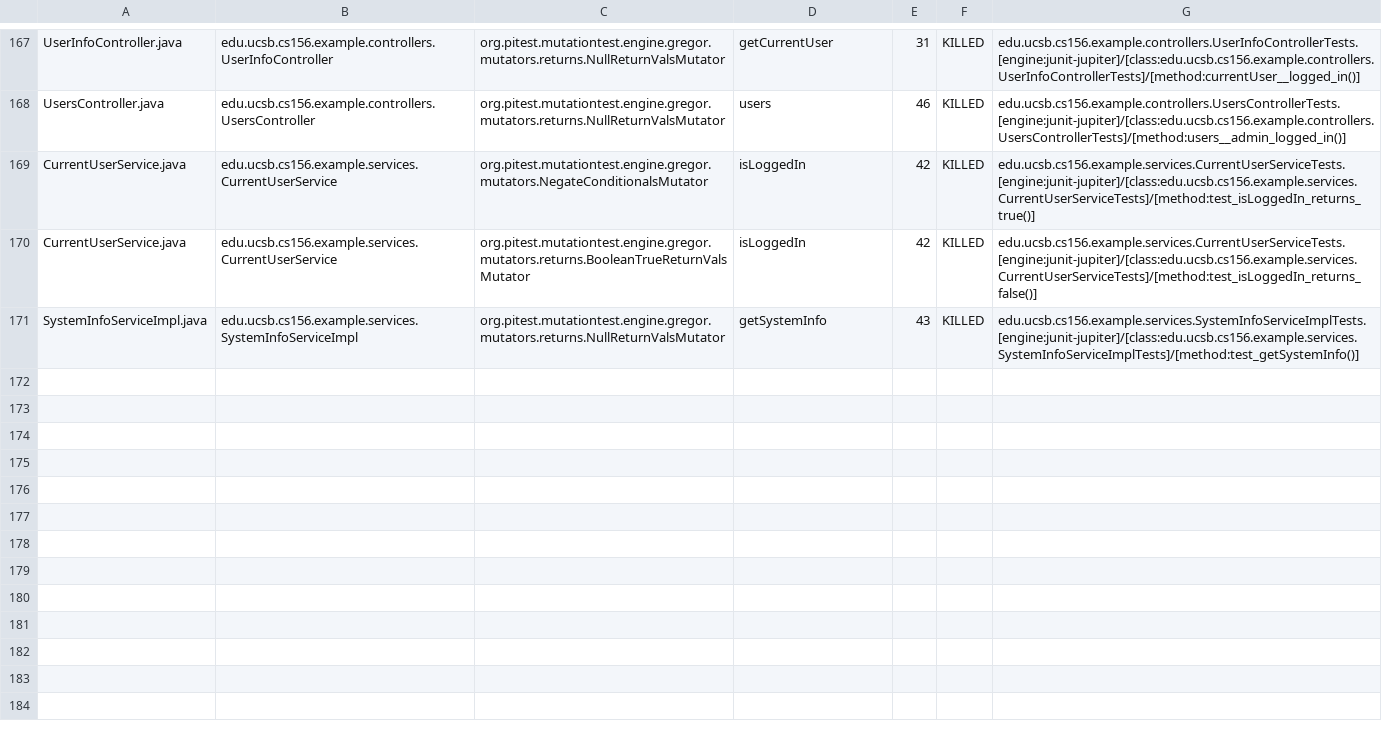
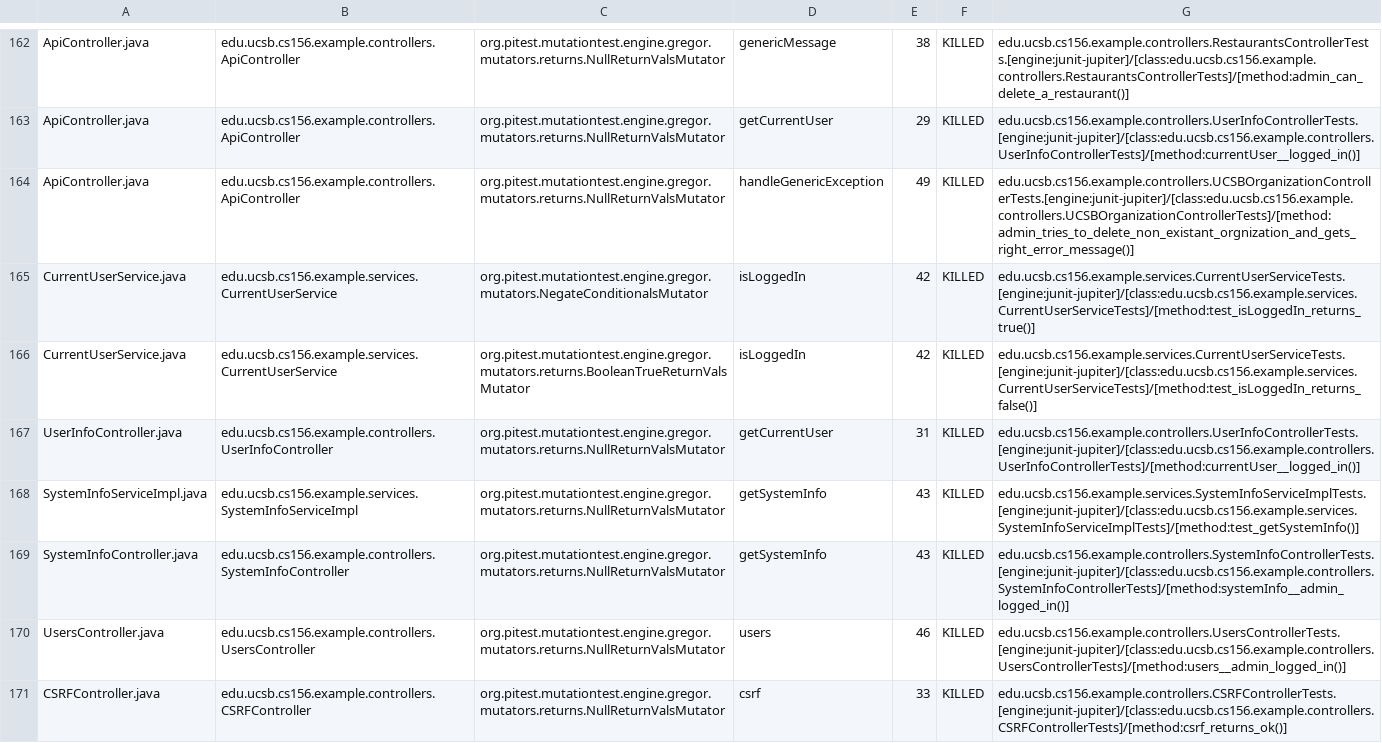
Before and after one commit to ucsb-cs156-f24/team02-f24-10, a CSV file: pitest/mutations.csv, drawn as a sheet; only a part is shown, gaps mark what is left out; addresses are those after the commit; the diff covers the shown part only; the diff names each change by its address in the sheet, - before the commit and + after, or states it on an @@ line.

Commit message:
Deploying to gh-pages from @ ucsb-cs156-f24/team02-f24-10@68bc900c356a96c7b5fe6a5e78e006ad55245c0d 🚀

```diff
--- a/pitest/mutations.csv
+++ b/pitest/mutations.csv
-A162: UserInfoController.java
+A162: ApiController.java
-B162: edu.ucsb.cs156.example.controllers.UserInfoController
+B162: edu.ucsb.cs156.example.controllers.ApiController
-D162: getCurrentUser
+D162: genericMessage
-E162: 31
+E162: 38
-G162: edu.ucsb.cs156.example.controllers.UserInfoControllerTests.[engine:junit-jupiter]/[class:edu.ucsb.cs156.example.controllers.UserInfoControllerTests]/[method:currentUser__logged_in()]
+G162: edu.ucsb.cs156.example.controllers.RestaurantsControllerTests.[engine:junit-jupiter]/[class:edu.ucsb.cs156.example.controllers.RestaurantsControllerTests]/[method:admin_can_delete_a_restaurant()]
@@ row 2 moved to row 163: ApiController.java @@
-A164: UsersController.java
+A164: ApiController.java
-B164: edu.ucsb.cs156.example.controllers.UsersController
+B164: edu.ucsb.cs156.example.controllers.ApiController
-D164: users
+D164: handleGenericException
-E164: 46
+E164: 49
-G164: edu.ucsb.cs156.example.controllers.UsersControllerTests.[engine:junit-jupiter]/[class:edu.ucsb.cs156.example.controllers.UsersControllerTests]/[method:users__admin_logged_in()]
+G164: edu.ucsb.cs156.example.controllers.UCSBOrganizationControllerTests.[engine:junit-jupiter]/[class:edu.ucsb.cs156.example.controllers.UCSBOrganizationControllerTests]/[method:admin_tries_to_delete_non_existant_orgnization_and_gets_right_error_message()]
+row 167: UserInfoController.java | edu.ucsb.cs156.example.controllers.UserInfoController | org.pitest.mutationtest.engine.gregor.mutators.returns.NullReturnValsMutator | getCurrentUser | 31 | KILLED | edu.ucsb.cs156.example.controllers.UserInfoControllerTests.[engine:junit-jupiter]/[class:edu.ucsb.cs156.example.controllers.UserInfoControllerTests]/[method:currentUser__logged_in()]
@@ row 98 moved to row 169: SystemInfoController.java @@
+row 170: UsersController.java | edu.ucsb.cs156.example.controllers.UsersController | org.pitest.mutationtest.engine.gregor.mutators.returns.NullReturnValsMutator | users | 46 | KILLED | edu.ucsb.cs156.example.controllers.UsersControllerTests.[engine:junit-jupiter]/[class:edu.ucsb.cs156.example.controllers.UsersControllerTests]/[method:users__admin_logged_in()]
@@ row 23 moved to row 171: CSRFController.java @@
```
Also changed, not shown: 2 removed rows and 123 moved rows elsewhere in this file, 17 other files.
